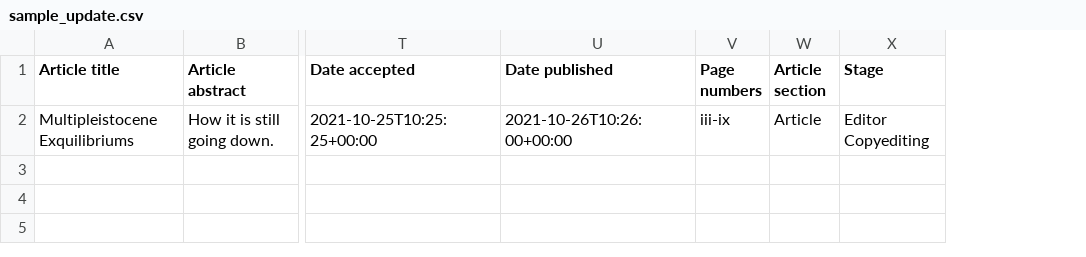
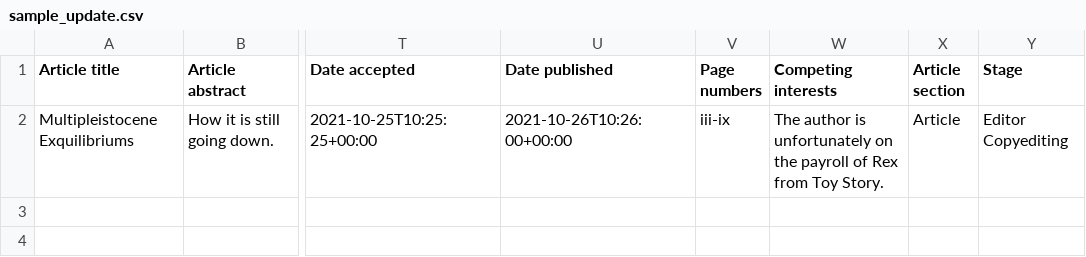
Before and after one commit to openlibhums/imports, a CSV file: docs/source/_static/sample_update.csv, drawn as a sheet; only a part is shown, gaps mark what is left out; the diff names each change by its address in the sheet, - before the commit and + after, or states it on an @@ line.

Commit message:
Add competing interests

```diff
--- a/docs/source/_static/sample_update.csv
+++ b/docs/source/_static/sample_update.csv
+column W (Competing interests), row 2: The author is unfortunately on the payroll of Rex from Toy Story.
```
Also changed, not shown: docs/source/_static/metadata_template.csv, docs/source/_static/sample_import.csv, 6 other files.
